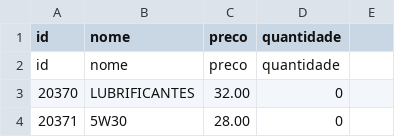
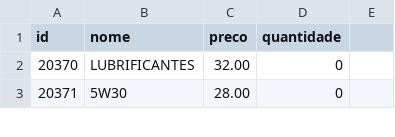
Before and after one commit to Degan906/Estoque2, a CSV file: produtos.csv, drawn as a sheet; only a part is shown.

Commit message:
Update produtos.csv

```diff
--- a/produtos.csv
+++ b/produtos.csv
@@ -1,3 +1,2 @@
 id,nome,preco,quantidade
-id,nome,preco,quantidade
 20370,LUBRIFICANTES,32.00,0
```
